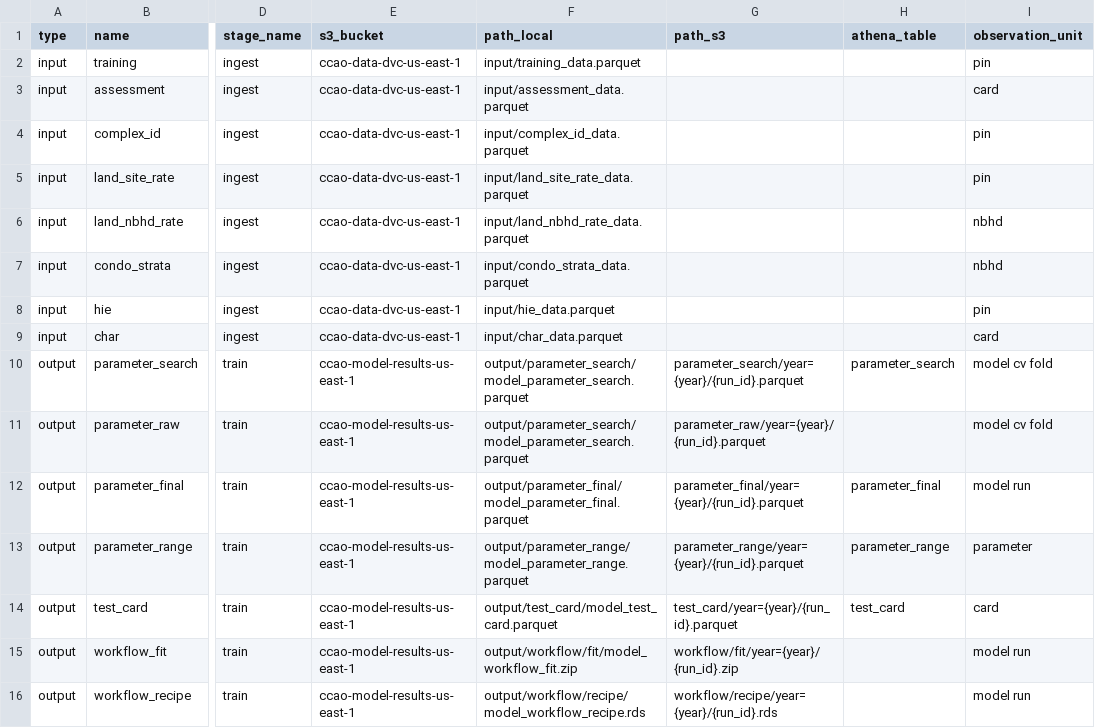
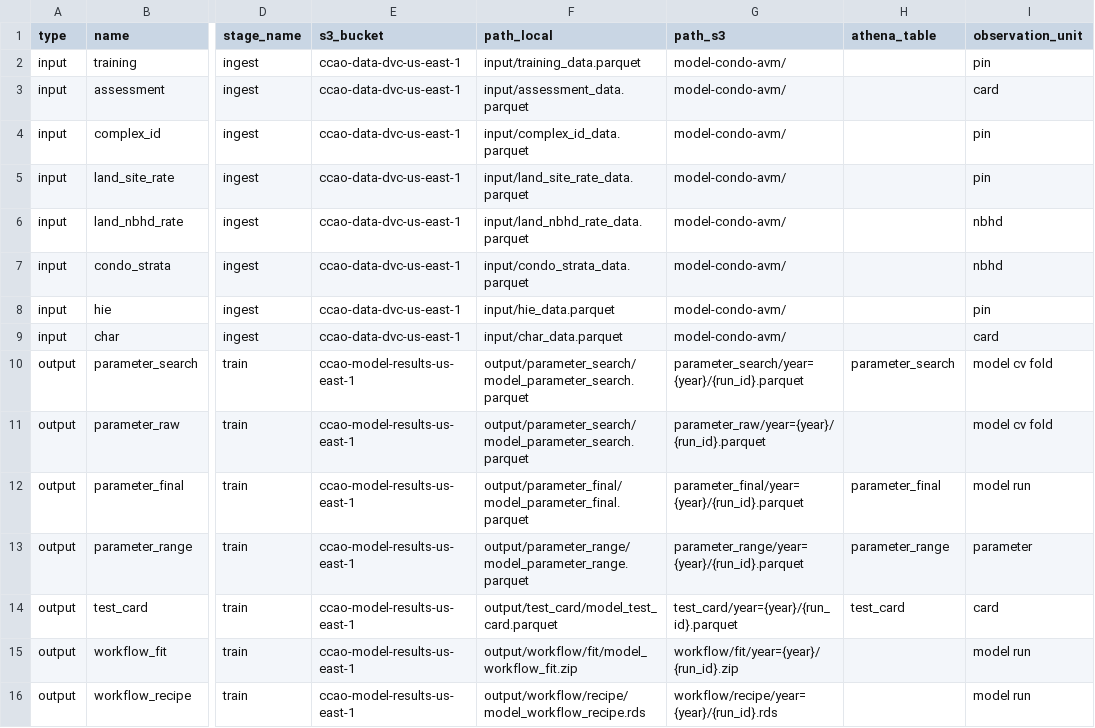
Before and after one commit to ccao-data/model-condo-avm, a CSV file: misc/file_dict.csv, drawn as a sheet; only a part is shown, gaps mark what is left out; the diff names each change by its address in the sheet, - before the commit and + after, or states it on an @@ line.

Commit message:
Update file_dict.csv

```diff
--- a/misc/file_dict.csv
+++ b/misc/file_dict.csv
-G2:G9 (path_s3): (empty)
+G2:G9 (path_s3): model-condo-avm/
```
